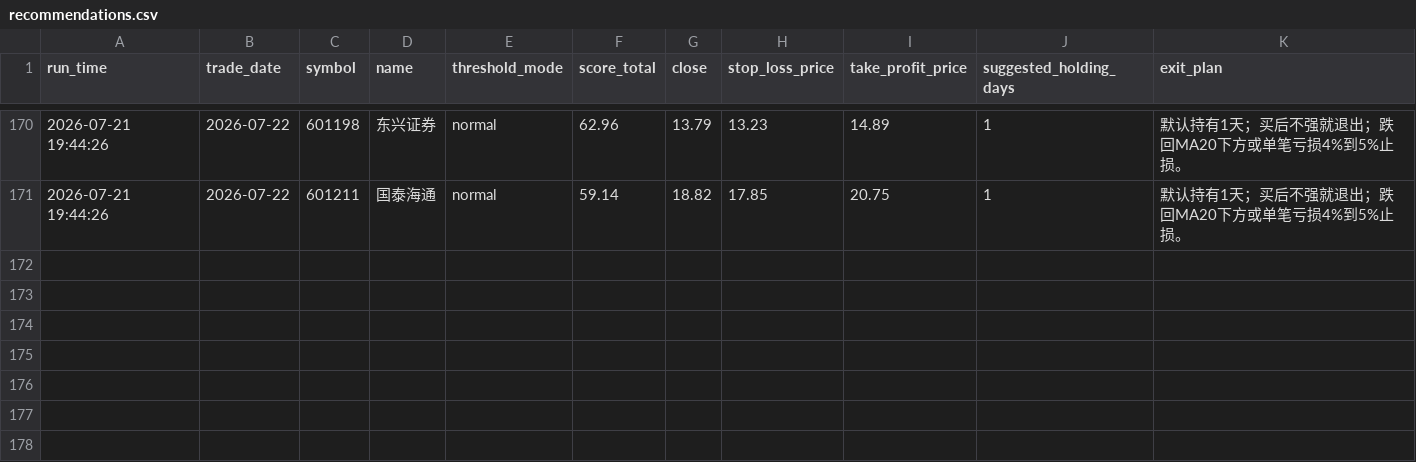
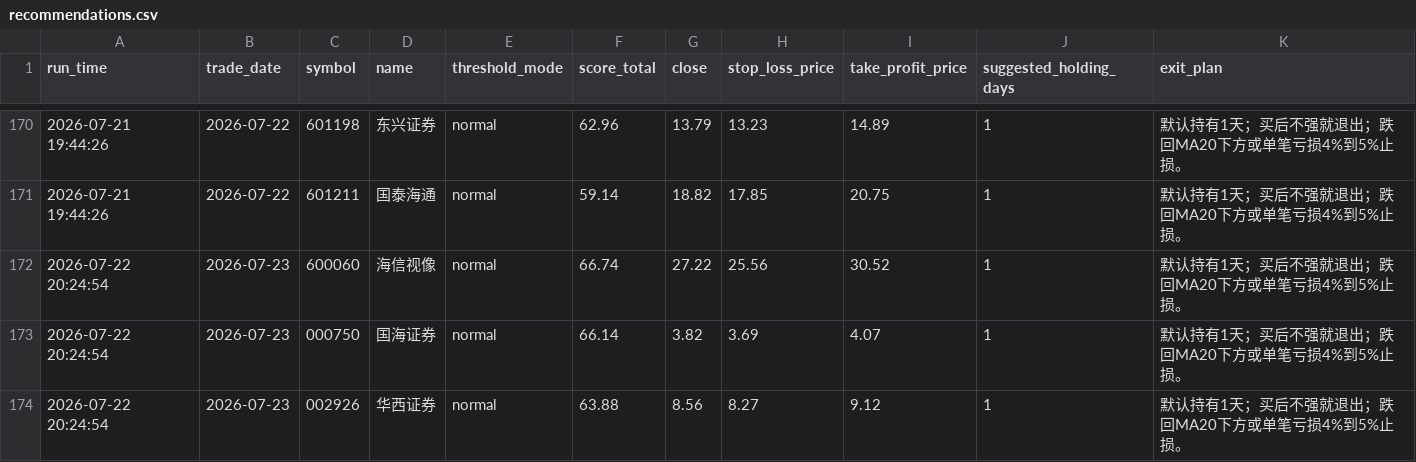
Before and after one commit to wuweiyuan/facai, a CSV file: reports/recommendations.csv, drawn as a sheet; only a part is shown, gaps mark what is left out; the diff names each change by its address in the sheet, - before the commit and + after, or states it on an @@ line.

```diff
--- a/reports/recommendations.csv
+++ b/reports/recommendations.csv
+row 172: 2026-07-22 20:24:54 | 2026-07-23 | 600060 | 海信视像 | normal | 66.74 | 27.22 | 25.56 | 30.52 | 1 | 默认持有1天；买后不强就退出；跌回MA20下方或单笔亏损4%到5%止损。
+row 173: 2026-07-22 20:24:54 | 2026-07-23 | 000750 | 国海证券 | normal | 66.14 | 3.82 | 3.69 | 4.07 | 1 | 默认持有1天；买后不强就退出；跌回MA20下方或单笔亏损4%到5%止损。
+row 174: 2026-07-22 20:24:54 | 2026-07-23 | 002926 | 华西证券 | normal | 63.88 | 8.56 | 8.27 | 9.12 | 1 | 默认持有1天；买后不强就退出；跌回MA20下方或单笔亏损4%到5%止损。
```
Also changed, not shown: reports/adaptive_runs.csv, 3 other files.
